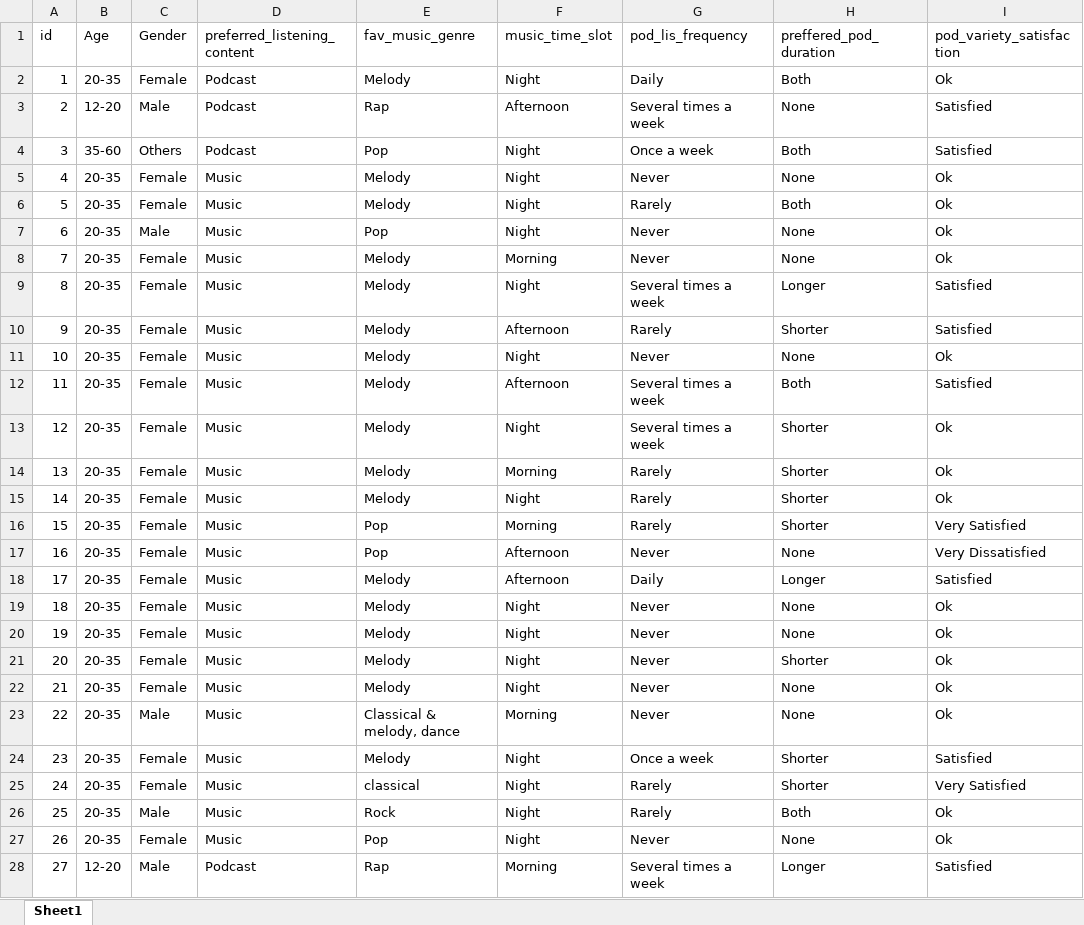
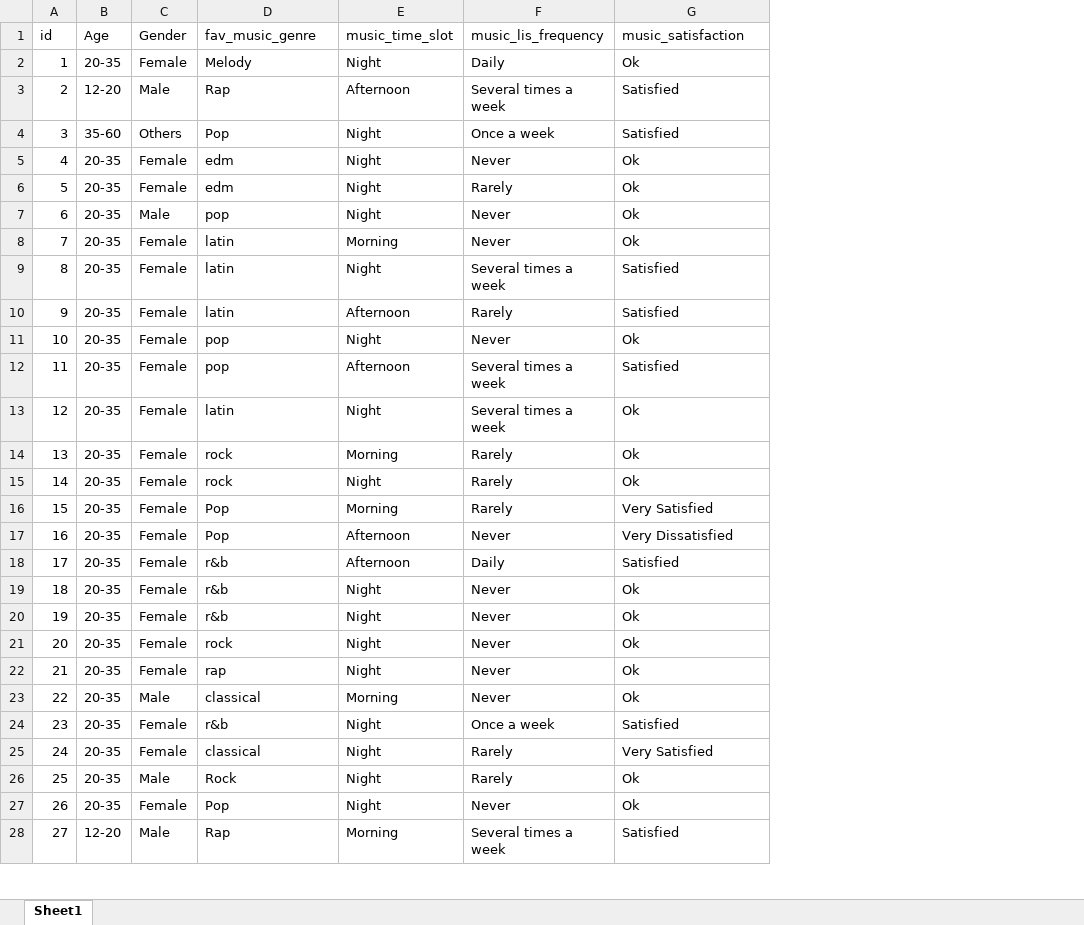
Before and after one commit to pam233/Venus-Repo, an Excel workbook: Preprocessed_Spotify_data .xlsx, sheet Sheet1, drawn as a sheet; only a part is shown; values as stored, in another font and other column widths than the file's, no borders; removed rows and columns are numbered as before the commit, all else as after; the diff covers the shown part only; the diff names each change by its address in the sheet, - before the commit and + after, or states it on an @@ line.

```diff
--- a/Preprocessed_Spotify_data .xlsx (sheet Sheet1)
+++ b/Preprocessed_Spotify_data .xlsx (sheet Sheet1)
-column D (preferred_listening_content), rows 2-28: Podcast | Podcast | Podcast | Music | Music | Music | Music | Music | Music | Music | Music | Music | Music | Music | Music | Music | Music | Music | Music | Music | Music | Music | Music | Music | Music | Music | Podcast
-column H (preffered_pod_duration), rows 2-28: Both | None | Both | None | Both | None | None | Longer | Shorter | None | Both | Shorter | Shorter | Shorter | Shorter | None | Longer | None | None | Shorter | None | None | Shorter | Shorter | Both | None | Longer
-F1: pod_lis_frequency
+F1: music_lis_frequency
-G1: pod_variety_satisfaction
+G1: music_satisfaction
-D5:D6 (fav_music_genre): Melody
+D5:D6 (fav_music_genre): edm
-D7 (fav_music_genre): Pop
+D7 (fav_music_genre): pop
-D8:D10 (fav_music_genre): Melody
+D8:D10 (fav_music_genre): latin
-D11:D12 (fav_music_genre): Melody
+D11:D12 (fav_music_genre): pop
-D13 (fav_music_genre): Melody
+D13 (fav_music_genre): latin
-D14:D15 (fav_music_genre): Melody
+D14:D15 (fav_music_genre): rock
-D18:D20 (fav_music_genre): Melody
+D18:D20 (fav_music_genre): r&b
-D21 (fav_music_genre): Melody
+D21 (fav_music_genre): rock
-D22 (fav_music_genre): Melody
+D22 (fav_music_genre): rap
-D23 (fav_music_genre): Classical & melody, dance
+D23 (fav_music_genre): classical
-D24 (fav_music_genre): Melody
+D24 (fav_music_genre): r&b
```
Also changed, not shown: 4 edited cells elsewhere in this sheet, 4 other files.
